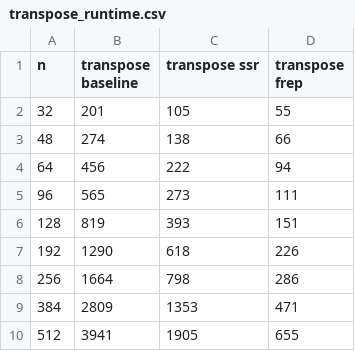
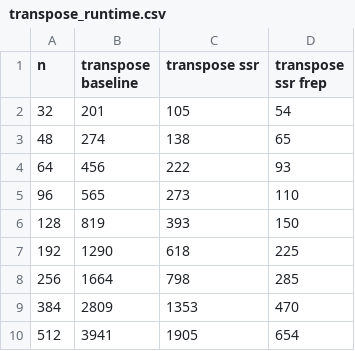
Before and after one commit to dbernhard-0x7CD/dphpc, a CSV file: plots/data/transpose_runtime.csv, drawn as a sheet.

```diff
--- a/plots/data/transpose_runtime.csv
+++ b/plots/data/transpose_runtime.csv
@@ -1,10 +1,10 @@
-n,transpose baseline,transpose ssr,transpose frep
-32,201,105,55
-48,274,138,66
-64,456,222,94
-96,565,273,111
-128,819,393,151
-192,1290,618,226
-256,1664,798,286
-384,2809,1353,471
-512,3941,1905,655
+n,transpose baseline,transpose ssr,transpose ssr frep
+32,201,105,54
+48,274,138,65
+64,456,222,93
+96,565,273,110
+128,819,393,150
+192,1290,618,225
+256,1664,798,285
+384,2809,1353,470
+512,3941,1905,654
```
Also changed, not shown: plots/data/dropout_runtime.csv, plots/data/masked_dropout_runtime.csv, 22 other files.
